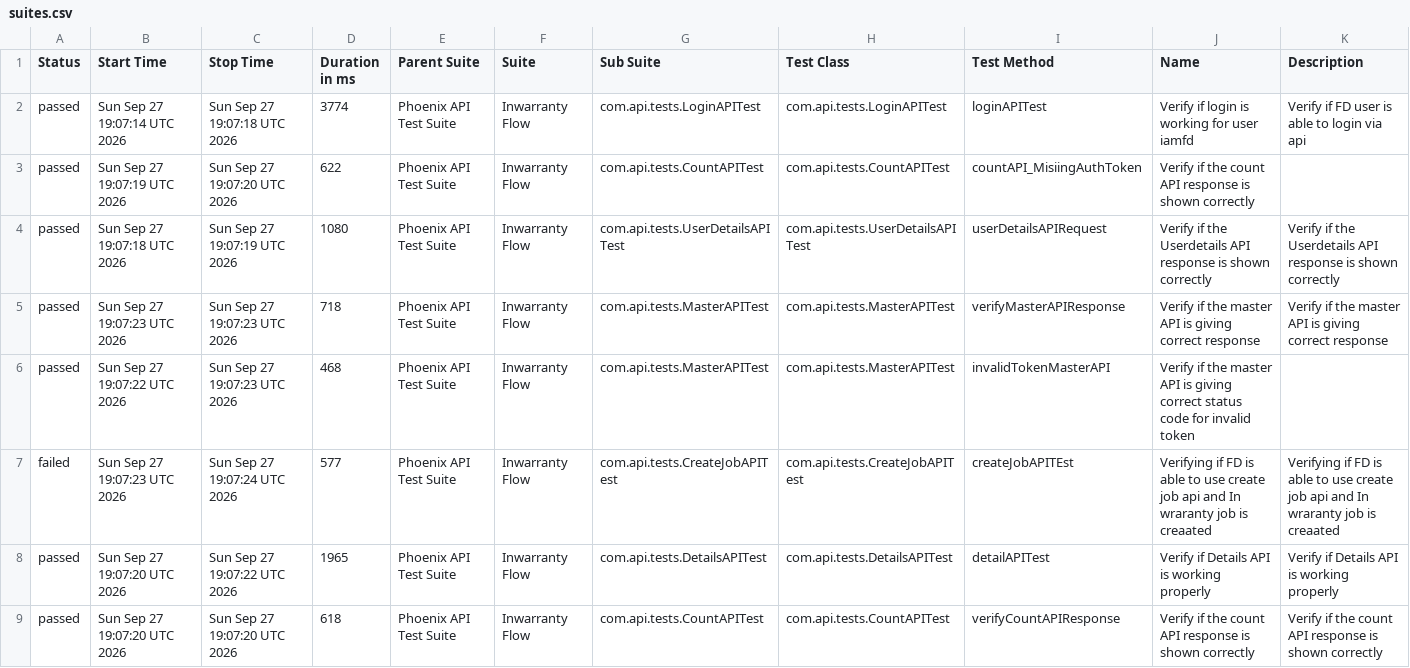
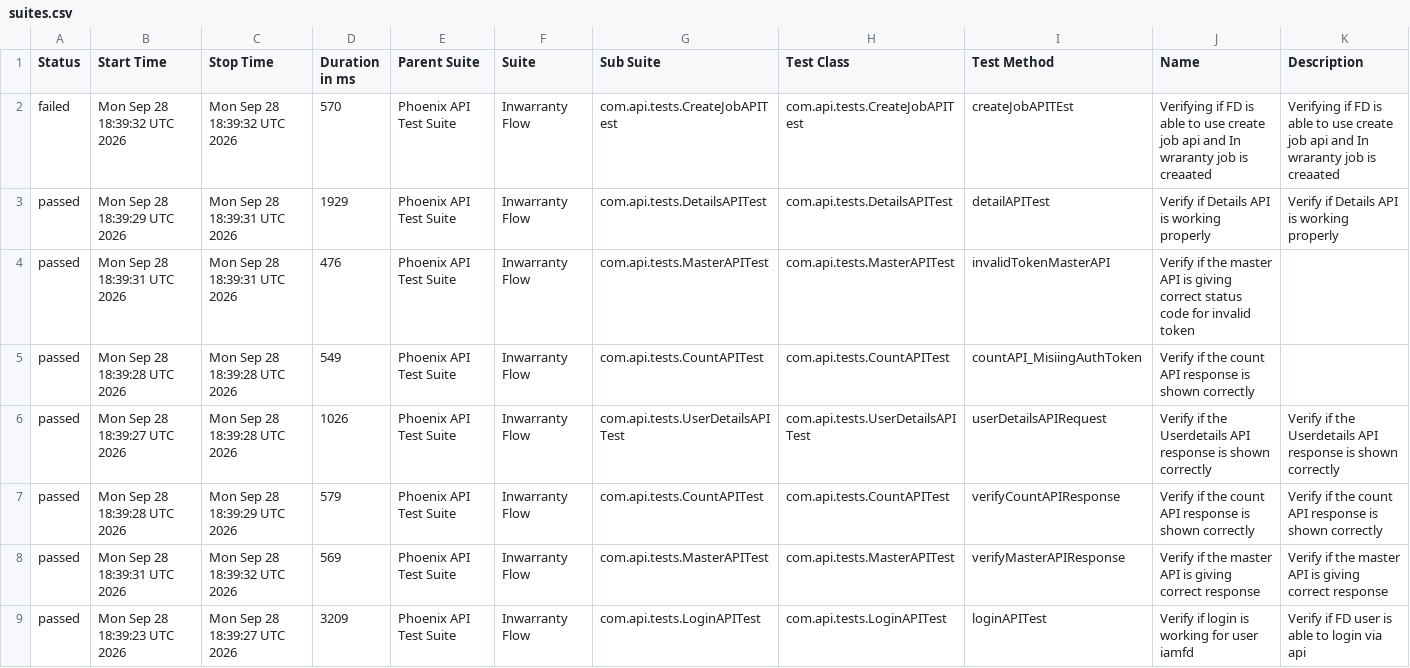
Before and after one commit to idavinde/PhoenixTestAutomationFramwork, a CSV file: data/suites.csv, drawn as a sheet.

```diff
--- a/data/suites.csv
+++ b/data/suites.csv
@@ -1,9 +1,9 @@
 "Status","Start Time","Stop Time","Duration in ms","Parent Suite","Suite","Sub Suite","Test Class","Test Method","Name","Description"
-"passed","Sun Sep 27 19:07:14 UTC 2026","Sun Sep 27 19:07:18 UTC 2026","3774","Phoenix API Test Suite","Inwarranty Flow","com.api.tests.LoginAPITest","com.api.tests.LoginAPITest","loginAPITest","Verify if login is working for user iamfd","Verify if FD user is able to login via api"
-"passed","Sun Sep 27 19:07:19 UTC 2026","Sun Sep 27 19:07:20 UTC 2026","622","Phoenix API Test Suite","Inwarranty Flow","com.api.tests.CountAPITest","com.api.tests.CountAPITest","countAPI_MisiingAuthToken","Verify if the count API response is shown correctly",""
-"passed","Sun Sep 27 19:07:18 UTC 2026","Sun Sep 27 19:07:19 UTC 2026","1080","Phoenix API Test Suite","Inwarranty Flow","com.api.tests.UserDetailsAPITest","com.api.tests.UserDetailsAPITest","userDetailsAPIRequest","Verify if the Userdetails API response is shown correctly","Verify if the Userdetails API response is shown correctly"
-"passed","Sun Sep 27 19:07:23 UTC 2026","Sun Sep 27 19:07:23 UTC 2026","718","Phoenix API Test Suite","Inwarranty Flow","com.api.tests.MasterAPITest","com.api.tests.MasterAPITest","verifyMasterAPIResponse","Verify if the master API is giving correct response","Verify if the master API is giving correct response"
-"passed","Sun Sep 27 19:07:22 UTC 2026","Sun Sep 27 19:07:23 UTC 2026","468","Phoenix API Test Suite","Inwarranty Flow","com.api.tests.MasterAPITest","com.api.tests.MasterAPITest","invalidTokenMasterAPI","Verify if the master API is giving correct status code for invalid token",""
-"failed","Sun Sep 27 19:07:23 UTC 2026","Sun Sep 27 19:07:24 UTC 2026","577","Phoenix API Test Suite","Inwarranty Flow","com.api.tests.CreateJobAPITest","com.api.tests.CreateJobAPITest","createJobAPITEst","Verifying if FD is able to use create job api and In wraranty job is creaated ","Verifying if FD is able to use create job api and In wraranty job is creaated"
-"passed","Sun Sep 27 19:07:20 UTC 2026","Sun Sep 27 19:07:22 UTC 2026","1965","Phoenix API Test Suite","Inwarranty Flow","com.api.tests.DetailsAPITest","com.api.tests.DetailsAPITest","detailAPITest","Verify if Details API is working properly","Verify if Details API is working properly"
-"passed","Sun Sep 27 19:07:20 UTC 2026","Sun Sep 27 19:07:20 UTC 2026","618","Phoenix API Test Suite","Inwarranty Flow","com.api.tests.CountAPITest","com.api.tests.CountAPITest","verifyCountAPIResponse","Verify if the count API response is shown correctly","Verify if the count API response is shown correctly"
+"failed","Mon Sep 28 18:39:32 UTC 2026","Mon Sep 28 18:39:32 UTC 2026","570","Phoenix API Test Suite","Inwarranty Flow","com.api.tests.CreateJobAPITest","com.api.tests.CreateJobAPITest","createJobAPITEst","Verifying if FD is able to use create job api and In wraranty job is creaated ","Verifying if FD is able to use create job api and In wraranty job is creaated"
+"passed","Mon Sep 28 18:39:29 UTC 2026","Mon Sep 28 18:39:31 UTC 2026","1929","Phoenix API Test Suite","Inwarranty Flow","com.api.tests.DetailsAPITest","com.api.tests.DetailsAPITest","detailAPITest","Verify if Details API is working properly","Verify if Details API is working properly"
+"passed","Mon Sep 28 18:39:31 UTC 2026","Mon Sep 28 18:39:31 UTC 2026","476","Phoenix API Test Suite","Inwarranty Flow","com.api.tests.MasterAPITest","com.api.tests.MasterAPITest","invalidTokenMasterAPI","Verify if the master API is giving correct status code for invalid token",""
+"passed","Mon Sep 28 18:39:28 UTC 2026","Mon Sep 28 18:39:28 UTC 2026","549","Phoenix API Test Suite","Inwarranty Flow","com.api.tests.CountAPITest","com.api.tests.CountAPITest","countAPI_MisiingAuthToken","Verify if the count API response is shown correctly",""
+"passed","Mon Sep 28 18:39:27 UTC 2026","Mon Sep 28 18:39:28 UTC 2026","1026","Phoenix API Test Suite","Inwarranty Flow","com.api.tests.UserDetailsAPITest","com.api.tests.UserDetailsAPITest","userDetailsAPIRequest","Verify if the Userdetails API response is shown correctly","Verify if the Userdetails API response is shown correctly"
+"passed","Mon Sep 28 18:39:28 UTC 2026","Mon Sep 28 18:39:29 UTC 2026","579","Phoenix API Test Suite","Inwarranty Flow","com.api.tests.CountAPITest","com.api.tests.CountAPITest","verifyCountAPIResponse","Verify if the count API response is shown correctly","Verify if the count API response is shown correctly"
+"passed","Mon Sep 28 18:39:31 UTC 2026","Mon Sep 28 18:39:32 UTC 2026","569","Phoenix API Test Suite","Inwarranty Flow","com.api.tests.MasterAPITest","com.api.tests.MasterAPITest","verifyMasterAPIResponse","Verify if the master API is giving correct response","Verify if the master API is giving correct response"
+"passed","Mon Sep 28 18:39:23 UTC 2026","Mon Sep 28 18:39:27 UTC 2026","3209","Phoenix API Test Suite","Inwarranty Flow","com.api.tests.LoginAPITest","com.api.tests.LoginAPITest","loginAPITest","Verify if login is working for user iamfd","Verify if FD user is able to login via api"
```
Also changed, not shown: data/behaviors.csv, 52 other files.
